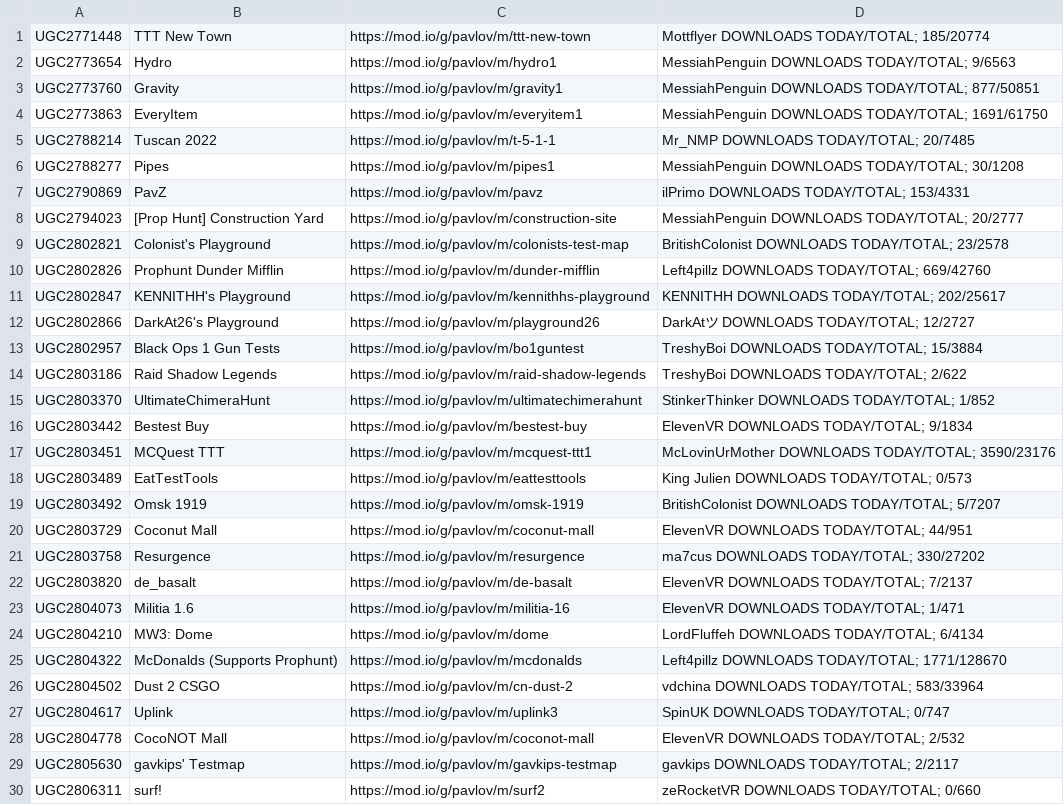
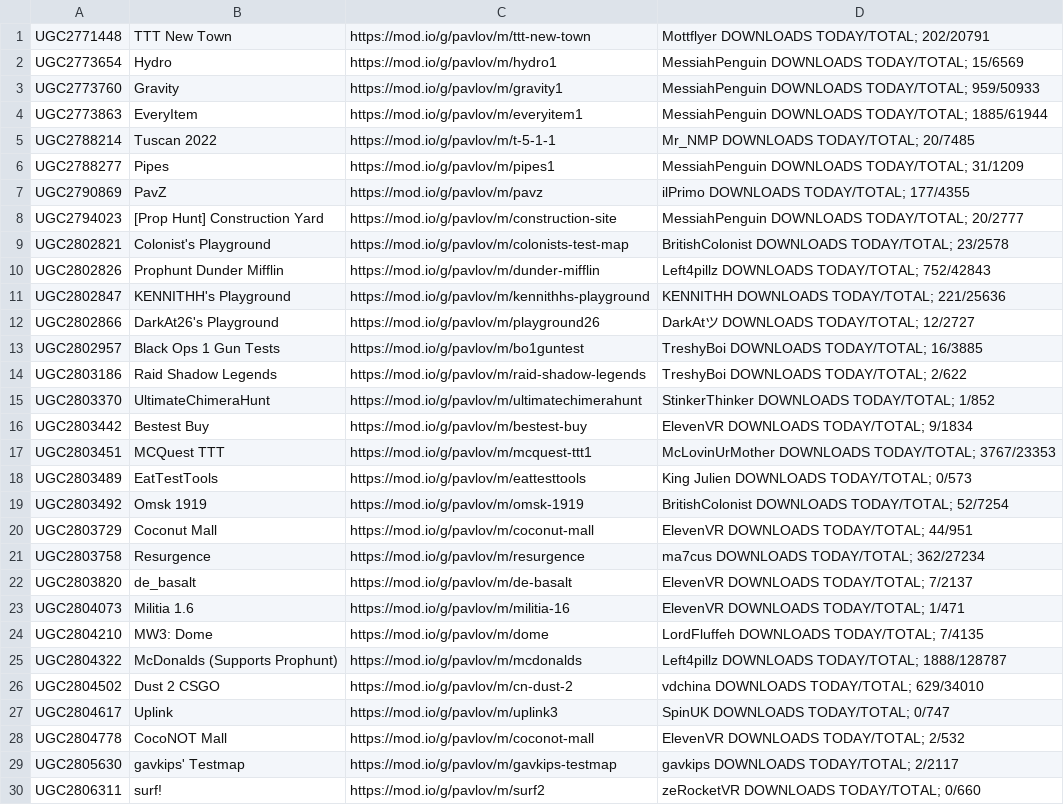
Before and after one commit to JTWP-org/Pavlov-VR-mapids, a CSV file: buuiltLIST-PCVR.csv, drawn as a sheet; only a part is shown; the diff covers the shown part only.

```diff
--- a/buuiltLIST-PCVR.csv
+++ b/buuiltLIST-PCVR.csv
@@ -1,14 +1,14 @@
- UGC2771448, TTT New Town,https://mod.io/g/pavlov/m/ttt-new-town, Mottflyer   DOWNLOADS TODAY/TOTAL; 185/20774
- UGC2773654, Hydro,https://mod.io/g/pavlov/m/hydro1, MessiahPenguin   DOWNLOADS TODAY/TOTAL; 9/6563
- UGC2773760, Gravity,https://mod.io/g/pavlov/m/gravity1, MessiahPenguin   DOWNLOADS TODAY/TOTAL; 877/50851
- UGC2773863, EveryItem,https://mod.io/g/pavlov/m/everyitem1, MessiahPenguin   DOWNLOADS TODAY/TOTAL; 1691/61750
+ UGC2771448, TTT New Town,https://mod.io/g/pavlov/m/ttt-new-town, Mottflyer   DOWNLOADS TODAY/TOTAL; 202/20791
+ UGC2773654, Hydro,https://mod.io/g/pavlov/m/hydro1, MessiahPenguin   DOWNLOADS TODAY/TOTAL; 15/6569
+ UGC2773760, Gravity,https://mod.io/g/pavlov/m/gravity1, MessiahPenguin   DOWNLOADS TODAY/TOTAL; 959/50933
+ UGC2773863, EveryItem,https://mod.io/g/pavlov/m/everyitem1, MessiahPenguin   DOWNLOADS TODAY/TOTAL; 1885/61944
  UGC2788214, Tuscan 2022,https://mod.io/g/pavlov/m/t-5-1-1, Mr_NMP   DOWNLOADS TODAY/TOTAL; 20/7485
- UGC2788277, Pipes,https://mod.io/g/pavlov/m/pipes1, MessiahPenguin   DOWNLOADS TODAY/TOTAL; 30/1208
- UGC2790869, PavZ,https://mod.io/g/pavlov/m/pavz, ilPrimo   DOWNLOADS TODAY/TOTAL; 153/4331
+ UGC2788277, Pipes,https://mod.io/g/pavlov/m/pipes1, MessiahPenguin   DOWNLOADS TODAY/TOTAL; 31/1209
+ UGC2790869, PavZ,https://mod.io/g/pavlov/m/pavz, ilPrimo   DOWNLOADS TODAY/TOTAL; 177/4355
  UGC2794023, [Prop Hunt] Construction Yard,https://mod.io/g/pavlov/m/construction-site, MessiahPenguin   DOWNLOADS TODAY/TOTAL; 20/2777
  UGC2802821, Colonist's Playground,https://mod.io/g/pavlov/m/colonists-test-map, BritishColonist   DOWNLOADS TODAY/TOTAL; 23/2578
- UGC2802826, Prophunt Dunder Mifflin,https://mod.io/g/pavlov/m/dunder-mifflin, Left4pillz   DOWNLOADS TODAY/TOTAL; 669/42760
- UGC2802847, KENNITHH's Playground,https://mod.io/g/pavlov/m/kennithhs-playground, KENNITHH   DOWNLOADS TODAY/TOTAL; 202/25617
+ UGC2802826, Prophunt Dunder Mifflin,https://mod.io/g/pavlov/m/dunder-mifflin, Left4pillz   DOWNLOADS TODAY/TOTAL; 752/42843
+ UGC2802847, KENNITHH's Playground,https://mod.io/g/pavlov/m/kennithhs-playground, KENNITHH   DOWNLOADS TODAY/TOTAL; 221/25636
  UGC2802866, DarkAt26's Playground,https://mod.io/g/pavlov/m/playground26, DarkAtツ   DOWNLOADS TODAY/TOTAL; 12/2727
- UGC2802957, Black Ops 1 Gun Tests,https://mod.io/g/pavlov/m/bo1guntest, TreshyBoi   DOWNLOADS TODAY/TOTAL; 15/3884
+ UGC2802957, Black Ops 1 Gun Tests,https://mod.io/g/pavlov/m/bo1guntest, TreshyBoi   DOWNLOADS TODAY/TOTAL; 16/3885
  UGC2803186, Raid Shadow Legends,https://mod.io/g/pavlov/m/raid-shadow-legends, TreshyBoi   DOWNLOADS TODAY/TOTAL; 2/622
@@ -16,12 +16,12 @@
  UGC2803442, Bestest Buy,https://mod.io/g/pavlov/m/bestest-buy, ElevenVR   DOWNLOADS TODAY/TOTAL; 9/1834
- UGC2803451, MCQuest TTT,https://mod.io/g/pavlov/m/mcquest-ttt1, McLovinUrMother   DOWNLOADS TODAY/TOTAL; 3590/23176
+ UGC2803451, MCQuest TTT,https://mod.io/g/pavlov/m/mcquest-ttt1, McLovinUrMother   DOWNLOADS TODAY/TOTAL; 3767/23353
  UGC2803489, EatTestTools,https://mod.io/g/pavlov/m/eattesttools, King Julien   DOWNLOADS TODAY/TOTAL; 0/573
- UGC2803492, Omsk 1919,https://mod.io/g/pavlov/m/omsk-1919, BritishColonist   DOWNLOADS TODAY/TOTAL; 5/7207
+ UGC2803492, Omsk 1919,https://mod.io/g/pavlov/m/omsk-1919, BritishColonist   DOWNLOADS TODAY/TOTAL; 52/7254
  UGC2803729, Coconut Mall,https://mod.io/g/pavlov/m/coconut-mall, ElevenVR   DOWNLOADS TODAY/TOTAL; 44/951
- UGC2803758, Resurgence,https://mod.io/g/pavlov/m/resurgence, ma7cus   DOWNLOADS TODAY/TOTAL; 330/27202
+ UGC2803758, Resurgence,https://mod.io/g/pavlov/m/resurgence, ma7cus   DOWNLOADS TODAY/TOTAL; 362/27234
  UGC2803820, de_basalt,https://mod.io/g/pavlov/m/de-basalt, ElevenVR   DOWNLOADS TODAY/TOTAL; 7/2137
  UGC2804073, Militia 1.6,https://mod.io/g/pavlov/m/militia-16, ElevenVR   DOWNLOADS TODAY/TOTAL; 1/471
- UGC2804210, MW3: Dome,https://mod.io/g/pavlov/m/dome, LordFluffeh   DOWNLOADS TODAY/TOTAL; 6/4134
- UGC2804322, McDonalds (Supports Prophunt),https://mod.io/g/pavlov/m/mcdonalds, Left4pillz   DOWNLOADS TODAY/TOTAL; 1771/128670
- UGC2804502, Dust 2 CSGO,https://mod.io/g/pavlov/m/cn-dust-2, vdchina   DOWNLOADS TODAY/TOTAL; 583/33964
+ UGC2804210, MW3: Dome,https://mod.io/g/pavlov/m/dome, LordFluffeh   DOWNLOADS TODAY/TOTAL; 7/4135
+ UGC2804322, McDonalds (Supports Prophunt),https://mod.io/g/pavlov/m/mcdonalds, Left4pillz   DOWNLOADS TODAY/TOTAL; 1888/128787
+ UGC2804502, Dust 2 CSGO,https://mod.io/g/pavlov/m/cn-dust-2, vdchina   DOWNLOADS TODAY/TOTAL; 629/34010
  UGC2804617, Uplink,https://mod.io/g/pavlov/m/uplink3, SpinUK   DOWNLOADS TODAY/TOTAL; 0/747
```
Also changed, not shown: 7 added rows, 2 removed rows and 144 edited cells elsewhere in this file, 2 other files.
